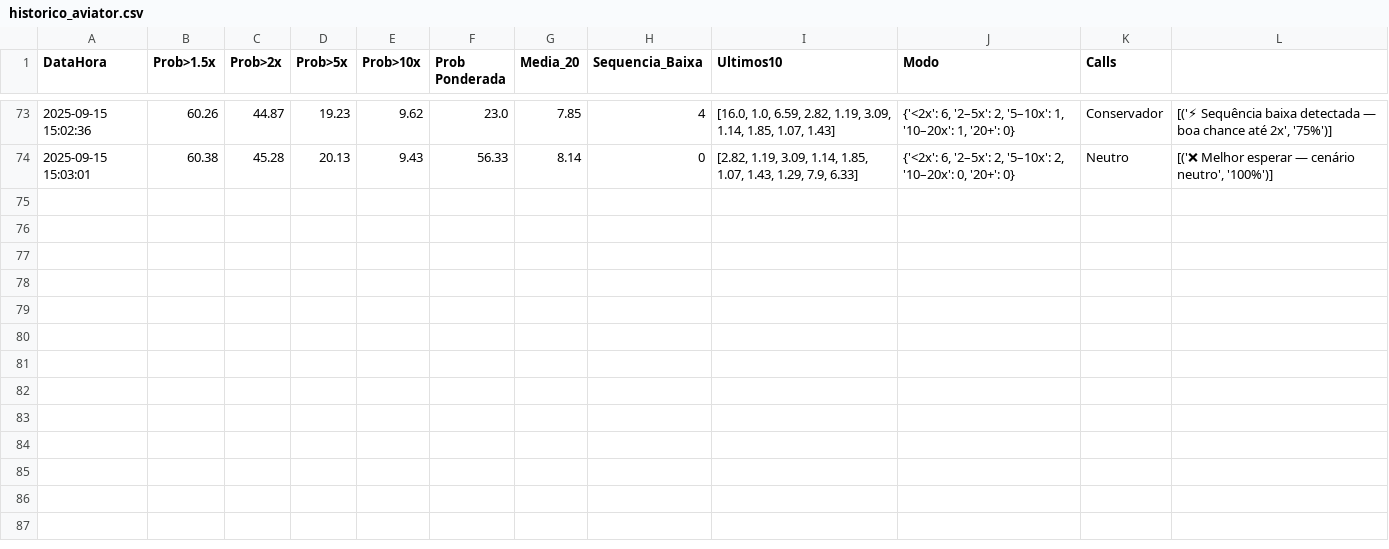
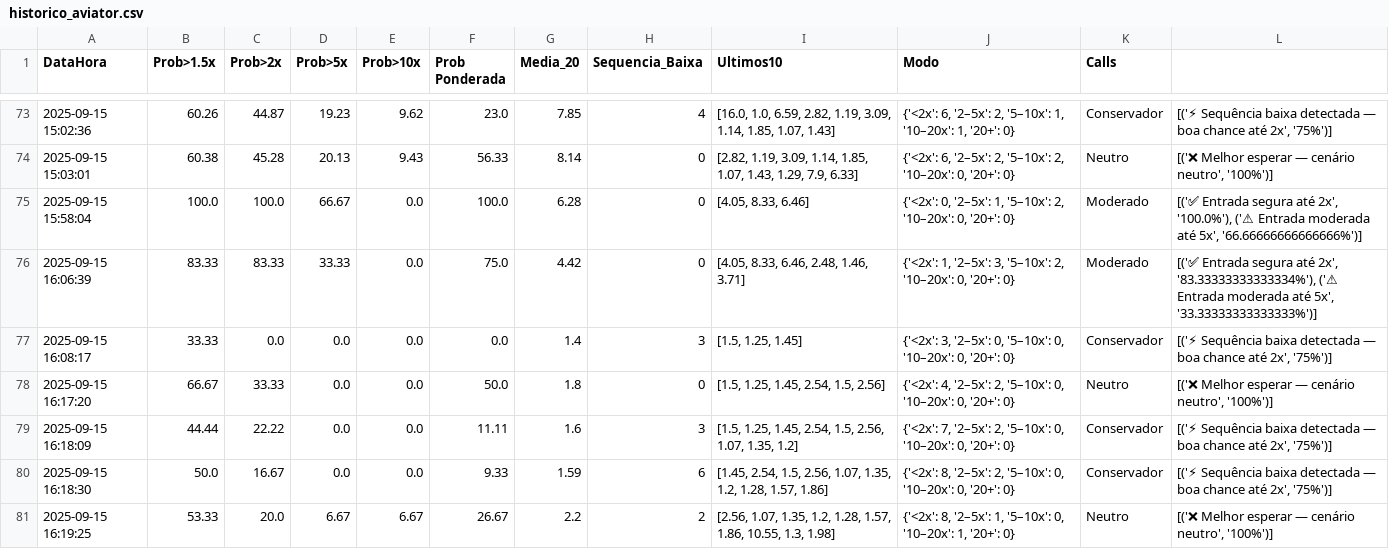
Before and after one commit to wiggers12/robo-aviator, a CSV file: historico_aviator.csv, drawn as a sheet; only a part is shown, gaps mark what is left out; the diff names each change by its address in the sheet, - before the commit and + after, or states it on an @@ line.

```diff
--- a/historico_aviator.csv
+++ b/historico_aviator.csv
+row 75: 2025-09-15 15:58:04 | 100.0 | 100.0 | 66.67 | 0.0 | 100.0 | 6.28 | 0 | [4.05, 8.33, 6.46] | {'<2x': 0, '2–5x': 1, '5–10x': 2, '10–20x': 0, '20+': 0} | Moderado | [('✅ Entrada segura até 2x', '100.0%'), ('⚠ Entrada moderada até 5x', '66.66666666666666%')]
+row 76: 2025-09-15 16:06:39 | 83.33 | 83.33 | 33.33 | 0.0 | 75.0 | 4.42 | 0 | [4.05, 8.33, 6.46, 2.48, 1.46, 3.71] | {'<2x': 1, '2–5x': 3, '5–10x': 2, '10–20x': 0, '20+': 0} | Moderado | [('✅ Entrada segura até 2x', '83.33333333333334%'), ('⚠ Entrada moderada até 5x', '33.33333333333333%')]
+row 77: 2025-09-15 16:08:17 | 33.33 | 0.0 | 0.0 | 0.0 | 0.0 | 1.4 | 3 | [1.5, 1.25, 1.45] | {'<2x': 3, '2–5x': 0, '5–10x': 0, '10–20x': 0, '20+': 0} | Conservador | [('⚡ Sequência baixa detectada — boa chance até 2x', '75%')]
+row 78: 2025-09-15 16:17:20 | 66.67 | 33.33 | 0.0 | 0.0 | 50.0 | 1.8 | 0 | [1.5, 1.25, 1.45, 2.54, 1.5, 2.56] | {'<2x': 4, '2–5x': 2, '5–10x': 0, '10–20x': 0, '20+': 0} | Neutro | [('❌ Melhor esperar — cenário neutro', '100%')]
+row 79: 2025-09-15 16:18:09 | 44.44 | 22.22 | 0.0 | 0.0 | 11.11 | 1.6 | 3 | [1.5, 1.25, 1.45, 2.54, 1.5, 2.56, 1.07, 1.35, 1.2] | {'<2x': 7, '2–5x': 2, '5–10x': 0, '10–20x': 0, '20+': 0} | Conservador | [('⚡ Sequência baixa detectada — boa chance até 2x', '75%')]
+row 80: 2025-09-15 16:18:30 | 50.0 | 16.67 | 0.0 | 0.0 | 9.33 | 1.59 | 6 | [1.45, 2.54, 1.5, 2.56, 1.07, 1.35, 1.2, 1.28, 1.57, 1.86] | {'<2x': 8, '2–5x': 2, '5–10x': 0, '10–20x': 0, '20+': 0} | Conservador | [('⚡ Sequência baixa detectada — boa chance até 2x', '75%')]
+row 81: 2025-09-15 16:19:25 | 53.33 | 20.0 | 6.67 | 6.67 | 26.67 | 2.2 | 2 | [2.56, 1.07, 1.35, 1.2, 1.28, 1.57, 1.86, 10.55, 1.3, 1.98] | {'<2x': 8, '2–5x': 1, '5–10x': 0, '10–20x': 1, '20+': 0} | Neutro | [('❌ Melhor esperar — cenário neutro', '100%')]
```
Also changed, not shown: 3 other files.
